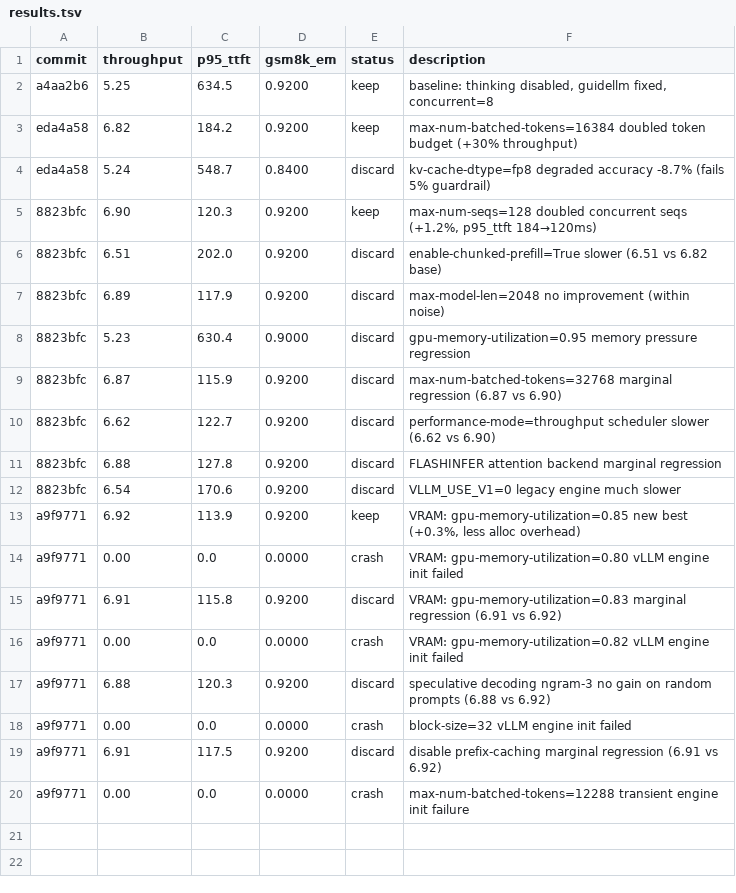
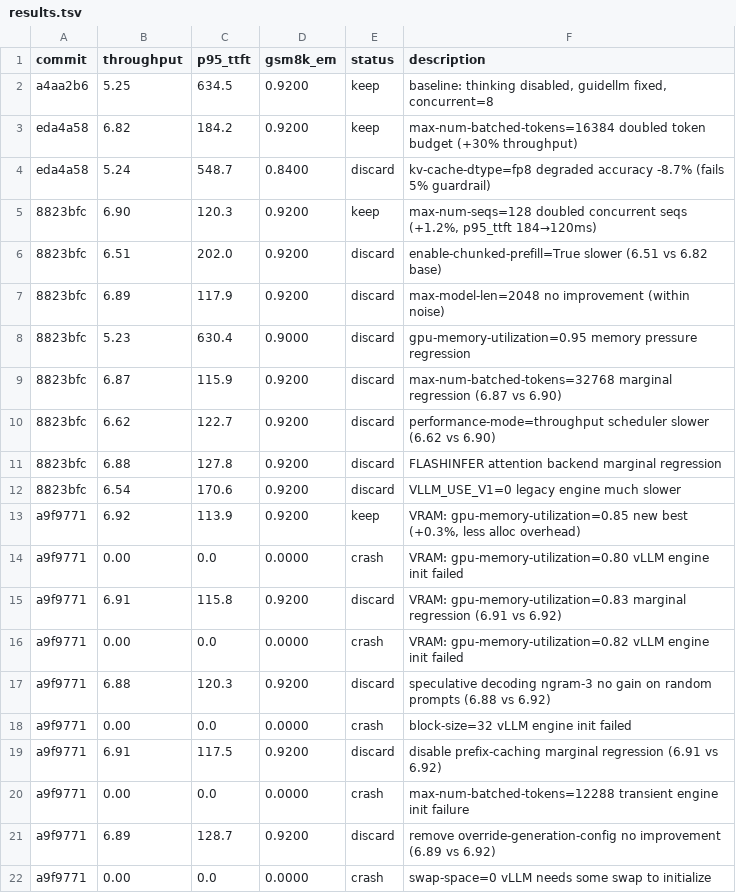
Before and after one commit to bkates-cw/autoinference, a TSV file: results.tsv, drawn as a sheet; the diff names each change by its address in the sheet, - before the commit and + after, or states it on an @@ line.

```diff
--- a/results.tsv
+++ b/results.tsv
+row 21: a9f9771 | 6.89 | 128.7 | 0.9200 | discard | remove override-generation-config no improvement (6.89 vs 6.92)
+row 22: a9f9771 | 0.00 | 0.0 | 0.0000 | crash | swap-space=0 vLLM needs some swap to initialize
```
